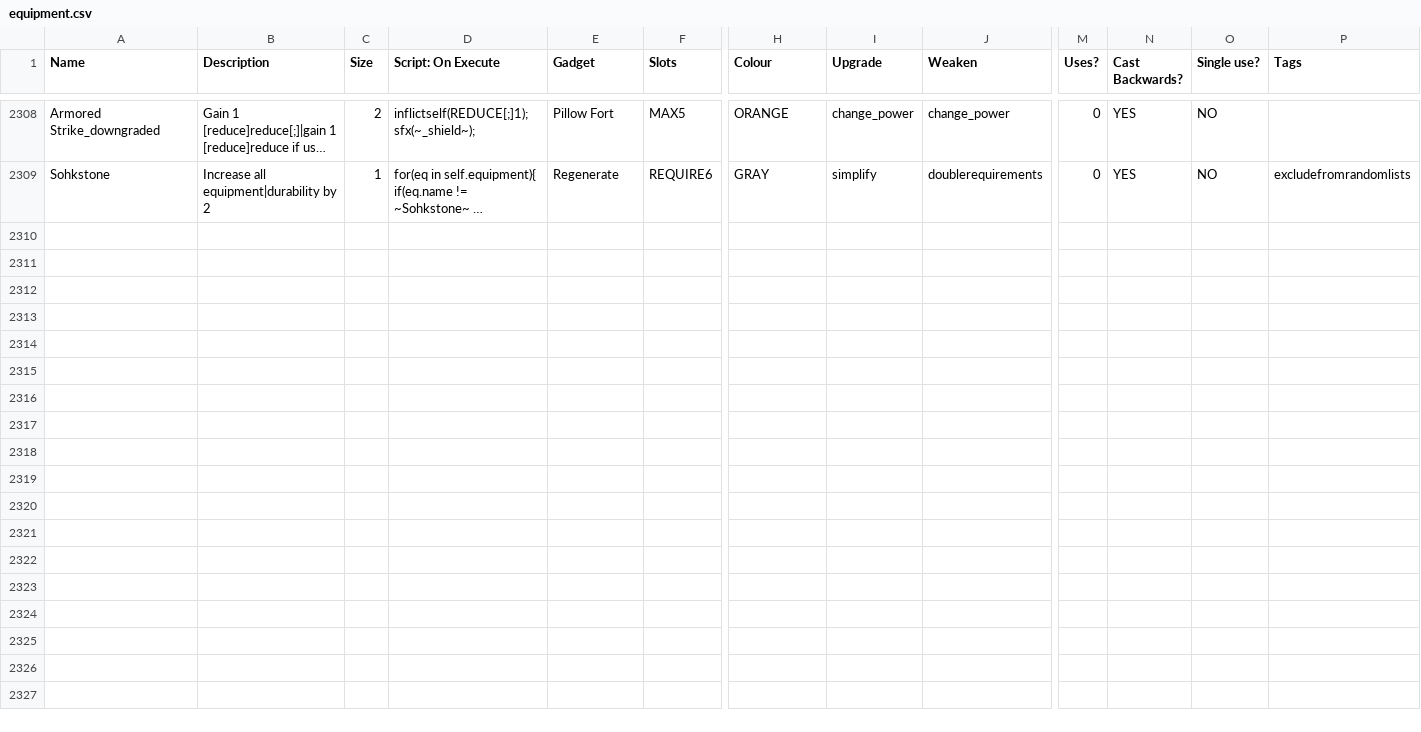
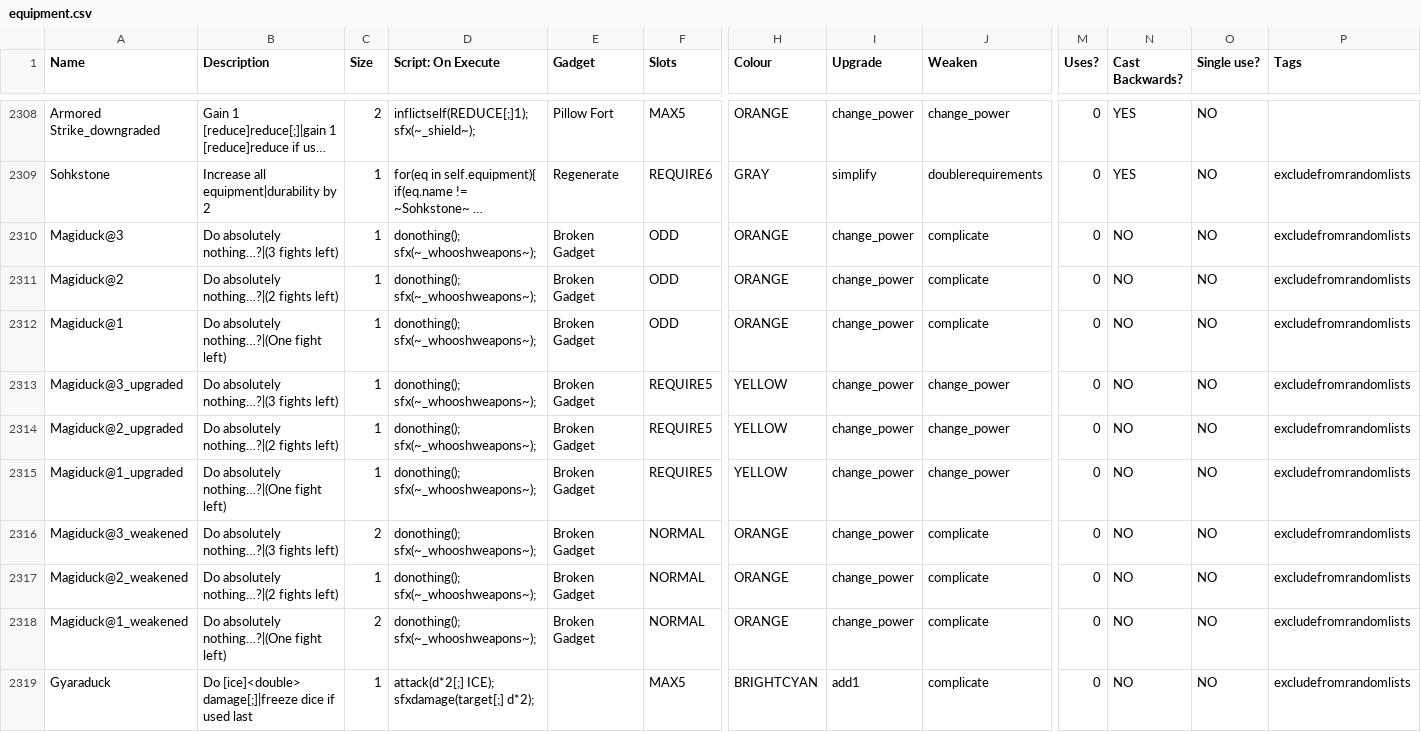
Before and after one commit to godisgoodmatt/christmasspecial, a CSV file: _append/data/text/equipment.csv, drawn as a sheet; only a part is shown, gaps mark what is left out; long unchanged cells end in …; rows hold the shown columns only; the diff names each change by its address in the sheet, - before the commit and + after, or states it on an @@ line.

Commit message:
Added some cool equipment, trying to have something that you want to protect in I3

```diff
--- a/_append/data/text/equipment.csv
+++ b/_append/data/text/equipment.csv
+row 2310: Magiduck@3 | Do absolutely nothing…?|(3 fights left) | 1 | donothing(); sfx(~_whooshweapons~); | Broken Gadget | ODD | ORANGE | change_power | complicate | 0 | NO | NO | excludefromrandomlists
+row 2311: Magiduck@2 | Do absolutely nothing…?|(2 fights left) | 1 | donothing(); sfx(~_whooshweapons~); | Broken Gadget | ODD | ORANGE | change_power | complicate | 0 | NO | NO | excludefromrandomlists
+row 2312: Magiduck@1 | Do absolutely nothing…?|(One fight left) | 1 | donothing(); sfx(~_whooshweapons~); | Broken Gadget | ODD | ORANGE | change_power | complicate | 0 | NO | NO | excludefromrandomlists
+row 2313: Magiduck@3_upgraded | Do absolutely nothing…?|(3 fights left) | 1 | donothing(); sfx(~_whooshweapons~); | Broken Gadget | REQUIRE5 | YELLOW | change_power | change_power | 0 | NO | NO | excludefromrandomlists
+row 2314: Magiduck@2_upgraded | Do absolutely nothing…?|(2 fights left) | 1 | donothing(); sfx(~_whooshweapons~); | Broken Gadget | REQUIRE5 | YELLOW | change_power | change_power | 0 | NO | NO | excludefromrandomlists
+row 2315: Magiduck@1_upgraded | Do absolutely nothing…?|(One fight left) | 1 | donothing(); sfx(~_whooshweapons~); | Broken Gadget | REQUIRE5 | YELLOW | change_power | change_power | 0 | NO | NO | excludefromrandomlists
+row 2316: Magiduck@3_weakened | Do absolutely nothing…?|(3 fights left) | 2 | donothing(); sfx(~_whooshweapons~); | Broken Gadget | NORMAL | ORANGE | change_power | complicate | 0 | NO | NO | excludefromrandomlists
+row 2317: Magiduck@2_weakened | Do absolutely nothing…?|(2 fights left) | 1 | donothing(); sfx(~_whooshweapons~); | Broken Gadget | NORMAL | ORANGE | change_power | complicate | 0 | NO | NO | excludefromrandomlists
+row 2318: Magiduck@1_weakened | Do absolutely nothing…?|(One fight left) | 2 | donothing(); sfx(~_whooshweapons~); | Broken Gadget | NORMAL | ORANGE | change_power | complicate | 0 | NO | NO | excludefromrandomlists
+row 2319: Gyaraduck | Do [ice]<double> damage[;]|freeze dice if used last | 1 | attack(d*2[;] ICE); sfxdamage(target[;] d*2); |  | MAX5 | BRIGHTCYAN | add1 | complicate | 0 | NO | NO | excludefromrandomlists
```
Also changed, not shown: data/text/episodes.csv, 1 other file.
